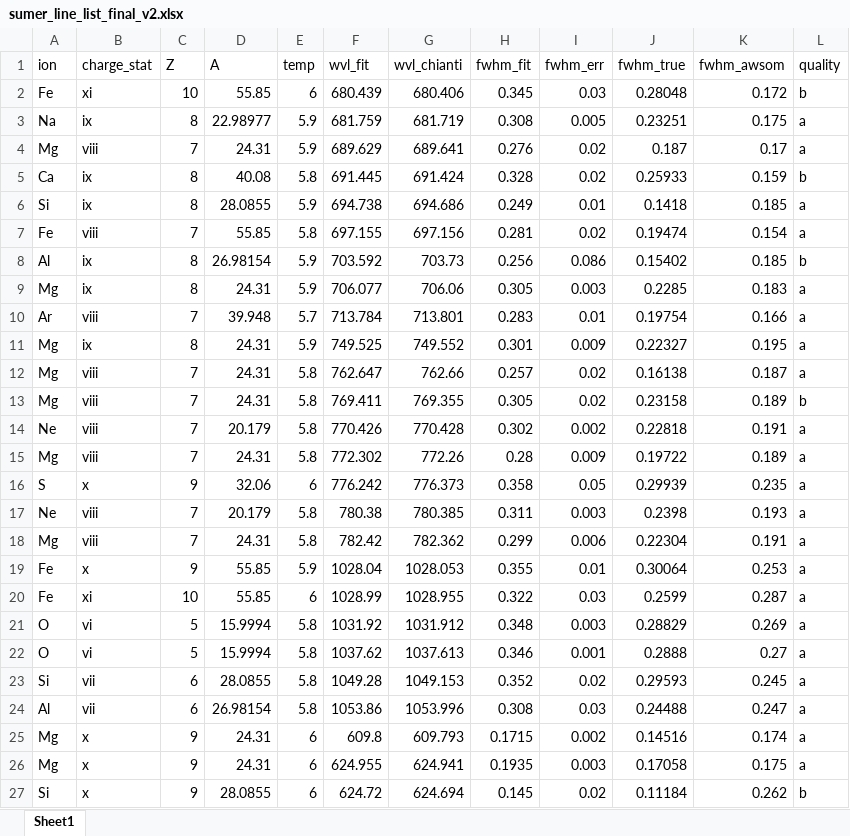
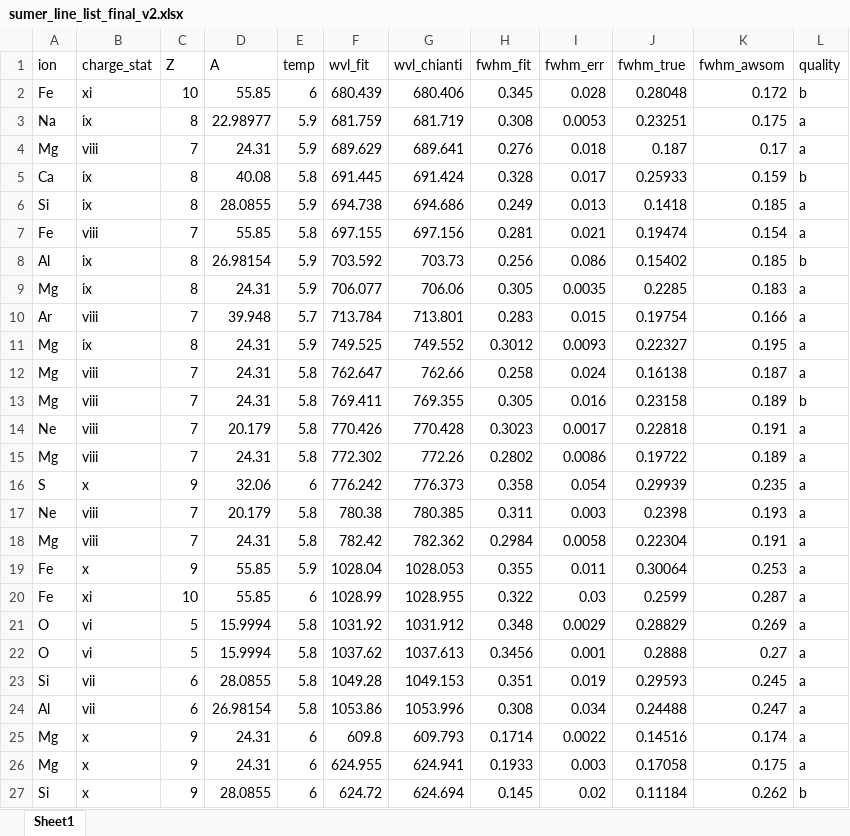
Before and after one commit to yjzhu-solar/EIS_SUMER_PCH_Ti, an Excel workbook: save/sumer_line_list_final_v2.xlsx, sheet Sheet1, drawn as a sheet; values as stored, in another font and other column widths than the file's, no borders; the diff names each change by its address in the sheet, - before the commit and + after, or states it on an @@ line.

```diff
--- a/save/sumer_line_list_final_v2.xlsx (sheet Sheet1)
+++ b/save/sumer_line_list_final_v2.xlsx (sheet Sheet1)
-I2 (fwhm_err): 0.03
+I2 (fwhm_err): 0.028
-I3 (fwhm_err): 0.005
+I3 (fwhm_err): 0.0053
-I4 (fwhm_err): 0.02
+I4 (fwhm_err): 0.018
-I5 (fwhm_err): 0.02
+I5 (fwhm_err): 0.017
-I6 (fwhm_err): 0.01
+I6 (fwhm_err): 0.013
-I7 (fwhm_err): 0.02
+I7 (fwhm_err): 0.021
-I9 (fwhm_err): 0.003
+I9 (fwhm_err): 0.0035
-I10 (fwhm_err): 0.01
+I10 (fwhm_err): 0.015
-H11 (fwhm_fit): 0.301
+H11 (fwhm_fit): 0.3012
-I11 (fwhm_err): 0.009
+I11 (fwhm_err): 0.0093
-H12 (fwhm_fit): 0.257
+H12 (fwhm_fit): 0.258
-I12 (fwhm_err): 0.02
+I12 (fwhm_err): 0.024
-I13 (fwhm_err): 0.02
+I13 (fwhm_err): 0.016
-H14 (fwhm_fit): 0.302
+H14 (fwhm_fit): 0.3023
-I14 (fwhm_err): 0.002
+I14 (fwhm_err): 0.0017
-H15 (fwhm_fit): 0.28
+H15 (fwhm_fit): 0.2802
-I15 (fwhm_err): 0.009
+I15 (fwhm_err): 0.0086
-I16 (fwhm_err): 0.05
+I16 (fwhm_err): 0.054
-H18 (fwhm_fit): 0.299
+H18 (fwhm_fit): 0.2984
-I18 (fwhm_err): 0.006
+I18 (fwhm_err): 0.0058
-I19 (fwhm_err): 0.01
+I19 (fwhm_err): 0.011
-I21 (fwhm_err): 0.003
+I21 (fwhm_err): 0.0029
-H22 (fwhm_fit): 0.346
+H22 (fwhm_fit): 0.3456
-H23 (fwhm_fit): 0.352
+H23 (fwhm_fit): 0.351
-I23 (fwhm_err): 0.02
+I23 (fwhm_err): 0.019
-I24 (fwhm_err): 0.03
+I24 (fwhm_err): 0.034
-H25 (fwhm_fit): 0.1715
+H25 (fwhm_fit): 0.1714
-I25 (fwhm_err): 0.002
+I25 (fwhm_err): 0.0022
-H26 (fwhm_fit): 0.1935
+H26 (fwhm_fit): 0.1933
```
Also changed, not shown: save/eis_line_list_final_v2.xlsx, 5 other files.
